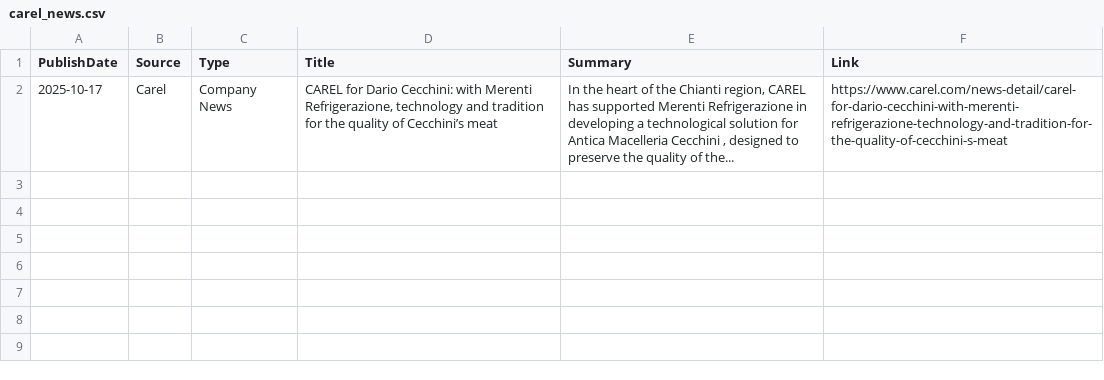
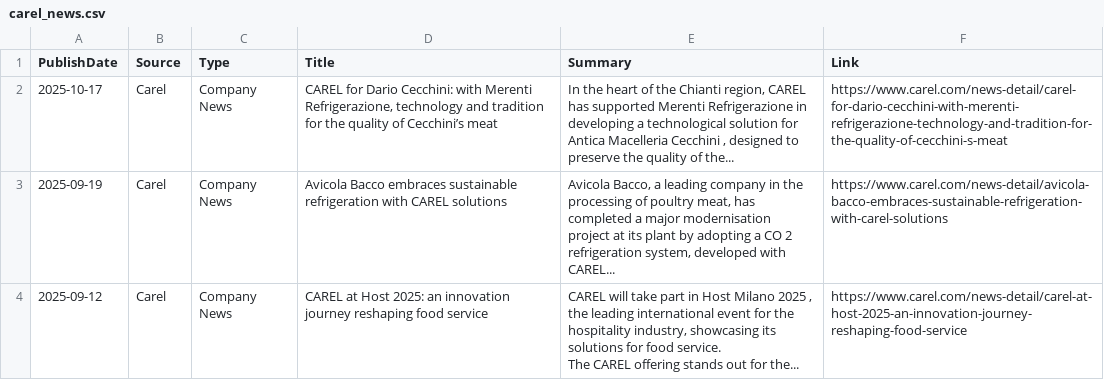
Before and after one commit to ivan-sanjuan/HVAC_News_Scraper, a CSV file: csv/carel_news.csv, drawn as a sheet; ↵ is a line break in a cell; the diff names each change by its address in the sheet, - before the commit and + after, or states it on an @@ line.

```diff
--- a/csv/carel_news.csv
+++ b/csv/carel_news.csv
+row 3: 2025-09-19 | Carel | Company News | Avicola Bacco embraces sustainable refrigeration with CAREL solutions | Avicola Bacco, a leading company in the processing of poultry meat, has completed a major modernisation project at its plant by adopting a CO 2 refrigeration system, developed with CAREL... | https://www.carel.com/news-detail/avicola-bacco-embraces-sustainable-refrigeration-with-carel-solutions
+row 4: 2025-09-12 | Carel | Company News | CAREL at Host 2025: an innovation journey reshaping food service | CAREL will take part in Host Milano 2025 , the leading international event for the hospitality industry, showcasing its solutions for food service. ↵ The CAREL offering stands out for the... | https://www.carel.com/news-detail/carel-at-host-2025-an-innovation-journey-reshaping-food-service
```
Also changed, not shown: 3 other files.
